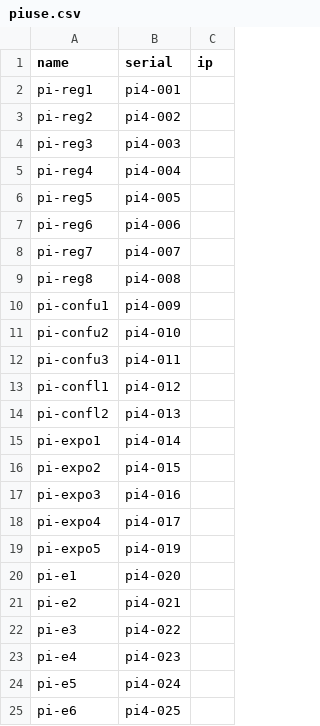
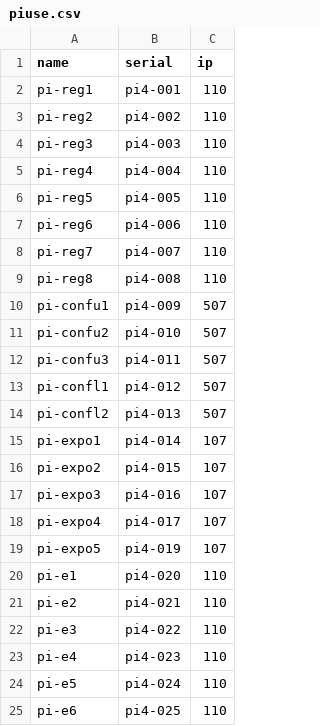
Before and after one commit to kylerisse/scale-network, a CSV file: facts/pi/piuse.csv, drawn as a sheet.

Commit message:
add hunk of IPv6 addr to allow the full IP to be calculated as requested

```diff
--- a/facts/pi/piuse.csv
+++ b/facts/pi/piuse.csv
@@ -1,25 +1,25 @@
 name,serial,ip
-pi-reg1,pi4-001,
-pi-reg2,pi4-002,
-pi-reg3,pi4-003,
-pi-reg4,pi4-004,
-pi-reg5,pi4-005,
-pi-reg6,pi4-006,
-pi-reg7,pi4-007,
-pi-reg8,pi4-008,
-pi-confu1,pi4-009,
-pi-confu2,pi4-010,
-pi-confu3,pi4-011,
-pi-confl1,pi4-012,
-pi-confl2,pi4-013,
-pi-expo1,pi4-014,
-pi-expo2,pi4-015,
-pi-expo3,pi4-016,
-pi-expo4,pi4-017,
-pi-expo5,pi4-019,
-pi-e1,pi4-020,
-pi-e2,pi4-021,
-pi-e3,pi4-022,
-pi-e4,pi4-023,
-pi-e5,pi4-024,
-pi-e6,pi4-025,
+pi-reg1,pi4-001,110
+pi-reg2,pi4-002,110
+pi-reg3,pi4-003,110
+pi-reg4,pi4-004,110
+pi-reg5,pi4-005,110
+pi-reg6,pi4-006,110
+pi-reg7,pi4-007,110
+pi-reg8,pi4-008,110
+pi-confu1,pi4-009,507
+pi-confu2,pi4-010,507
+pi-confu3,pi4-011,507
+pi-confl1,pi4-012,507
+pi-confl2,pi4-013,507
+pi-expo1,pi4-014,107
+pi-expo2,pi4-015,107
+pi-expo3,pi4-016,107
+pi-expo4,pi4-017,107
+pi-expo5,pi4-019,107
+pi-e1,pi4-020,110
+pi-e2,pi4-021,110
+pi-e3,pi4-022,110
+pi-e4,pi4-023,110
+pi-e5,pi4-024,110
+pi-e6,pi4-025,110
```
